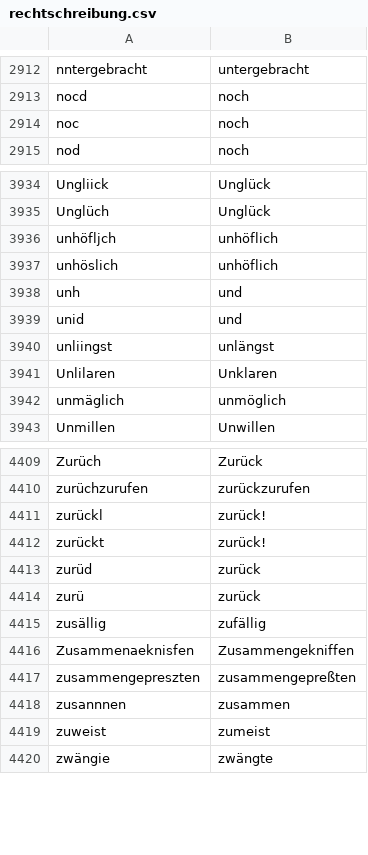
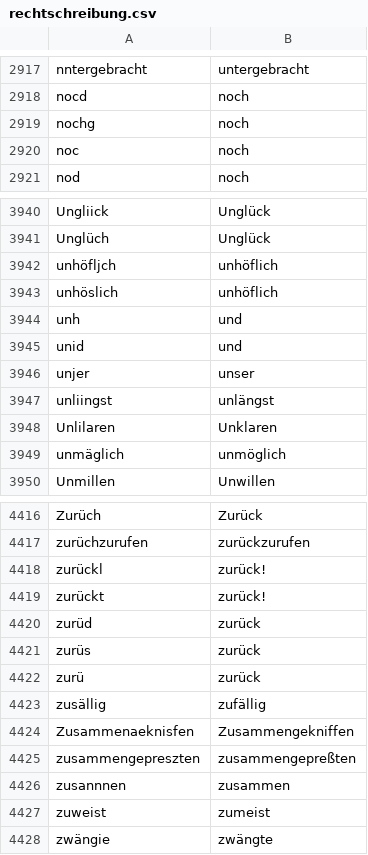
Before and after one commit to cradloff/ebooks, a CSV file: Harald Harst/rechtschreibung.csv, drawn as a sheet; only a part is shown, gaps mark what is left out; the diff covers the shown part only; the diff names each change by its address in the sheet, - before the commit and + after, or states it on an @@ line.

```diff
--- a/Harald Harst/rechtschreibung.csv
+++ b/Harald Harst/rechtschreibung.csv
+row 2919: nochg | noch
+row 3946: unjer | unser
+row 4421: zurüs | zurück
```
Also changed, not shown: 5 added rows elsewhere in this file, 9 other files.
